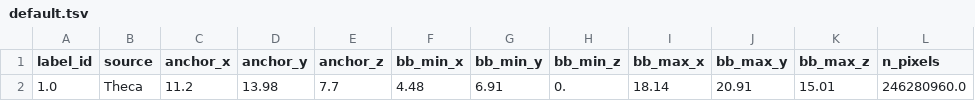
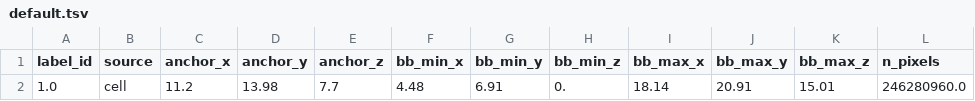
Before and after one commit to mobie/environmental-dinoflagellate-vCLEM, a TSV file: data/photosynthetic_dinoflagellate/tables/Theca/default.tsv, drawn as a sheet; only a part is shown; the diff names each change by its address in the sheet, - before the commit and + after, or states it on an @@ line.

```diff
--- a/data/photosynthetic_dinoflagellate/tables/Theca/default.tsv
+++ b/data/photosynthetic_dinoflagellate/tables/Theca/default.tsv
-B2 (source): Theca
+B2 (source): cell
```
Also changed, not shown: data/photosynthetic_dinoflagellate/tables/Filaments_nucleolus/default.tsv, 7 other files.
